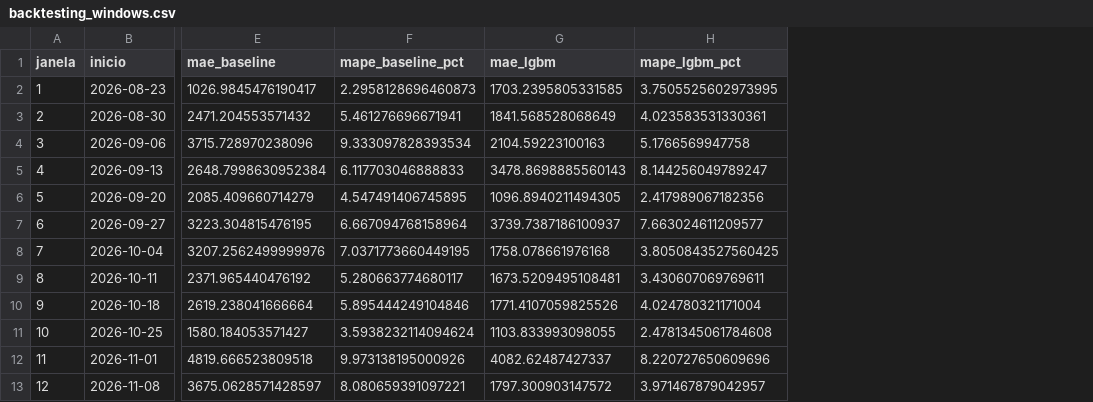
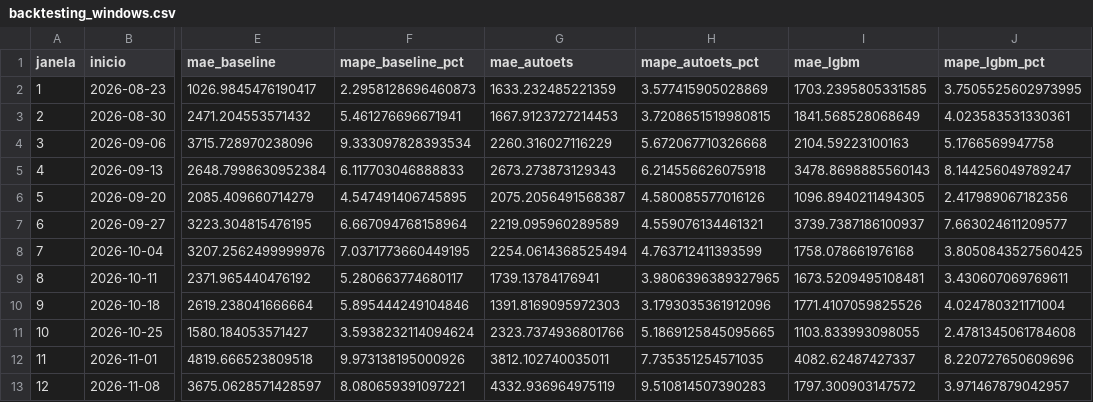
Before and after one commit to miguelmorandini/ons-carga-forecast, a CSV file: reports/backtesting_windows.csv, drawn as a sheet; only a part is shown, gaps mark what is left out; the diff names each change by its address in the sheet, - before the commit and + after, or states it on an @@ line.

```diff
--- a/reports/backtesting_windows.csv
+++ b/reports/backtesting_windows.csv
+column G (mae_autoets), rows 2-13: 1633.232485221359 | 1667.9123727214453 | 2260.316027116229 | 2673.273873129343 | 2075.2056491568387 | 2219.095960289589 | 2254.0614368525494 | 1739.13784176941 | 1391.8169095972303 | 2323.7374936801766 | 3812.102740035011 | 4332.936964975119
+column H (mape_autoets_pct), rows 2-13: 3.577415905028869 | 3.7208651519980815 | 5.672067710326668 | 6.214556626075918 | 4.580085577016126 | 4.559076134461321 | 4.763712411393599 | 3.9806396389327965 | 3.1793035361912096 | 5.1869125845095665 | 7.735351254571035 | 9.510814507390283
```
Also changed, not shown: reports/backtesting_predictions.csv, 6 other files.
